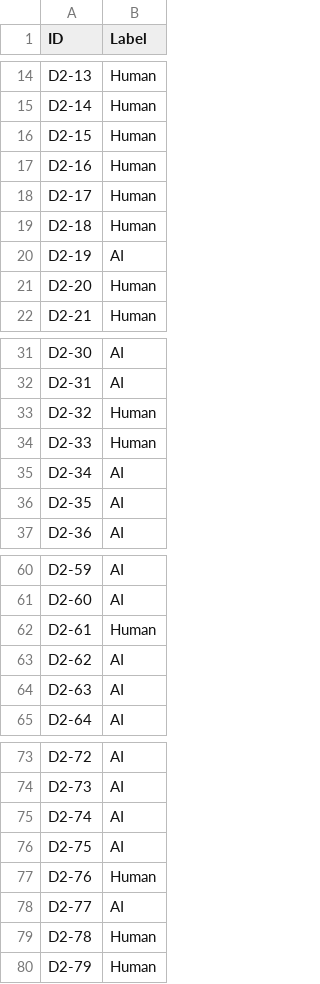
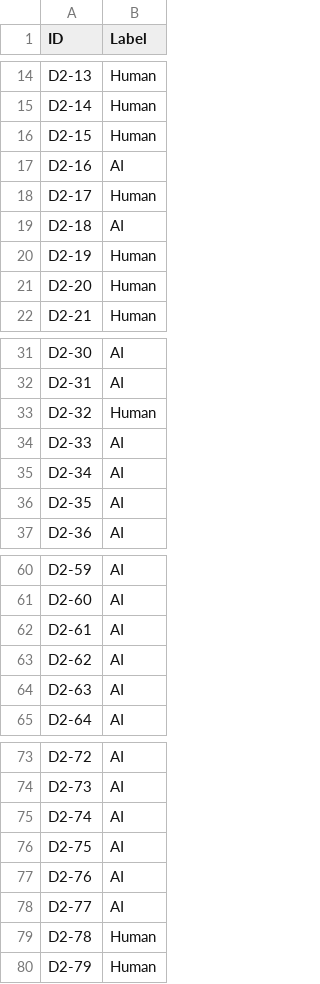
Before and after one commit to eduardoliv/AP-TPG-M1, a CSV file: tarefa_2/classify_output_datasets/dataset2_outputs_lr_model.csv, drawn as a sheet; only a part is shown, gaps mark what is left out; the diff covers the shown part only.

```diff
--- a/tarefa_2/classify_output_datasets/dataset2_outputs_lr_model.csv
+++ b/tarefa_2/classify_output_datasets/dataset2_outputs_lr_model.csv
@@ -16,6 +16,6 @@ D2-14	Human
 D2-15	Human
-D2-16	Human
+D2-16	AI
 D2-17	Human
-D2-18	Human
-D2-19	AI
+D2-18	AI
+D2-19	Human
 D2-20	Human
@@ -33,3 +33,3 @@ D2-31	AI
 D2-32	Human
-D2-33	Human
+D2-33	AI
 D2-34	AI
@@ -61,3 +61,3 @@ D2-59	AI
 D2-60	AI
-D2-61	Human
+D2-61	AI
 D2-62	AI
@@ -76,3 +76,3 @@ D2-74	AI
 D2-75	AI
-D2-76	Human
+D2-76	AI
 D2-77	AI
```
Also changed, not shown: 9 edited cells elsewhere in this file, 4 other files.
